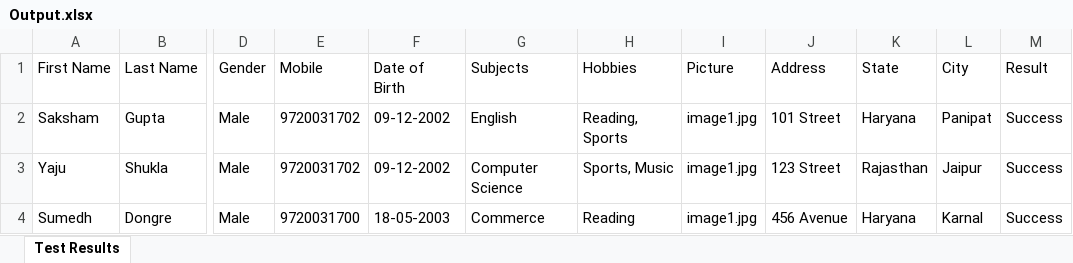
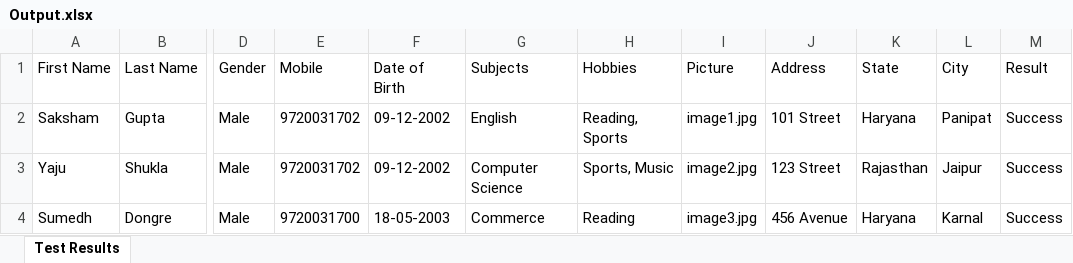
Before and after one commit to sakshamgupta912/SoftwareTesting, an Excel workbook: target/test-classes/Output.xlsx, sheet Test Results, drawn as a sheet; only a part is shown, gaps mark what is left out; values as stored, in another font and other column widths than the file's, no borders; the diff covers the shown part only; the diff names each change by its address in the sheet, - before the commit and + after, or states it on an @@ line.

```diff
--- a/target/test-classes/Output.xlsx (sheet Test Results)
+++ b/target/test-classes/Output.xlsx (sheet Test Results)
-I3 (Picture): image1.jpg
+I3 (Picture): image2.jpg
-I4 (Picture): image1.jpg
+I4 (Picture): image3.jpg
```
Also changed, not shown: 1 removed row and 2 edited cells elsewhere in this sheet, target/test-classes/TestData.xlsx, 40 other files.
